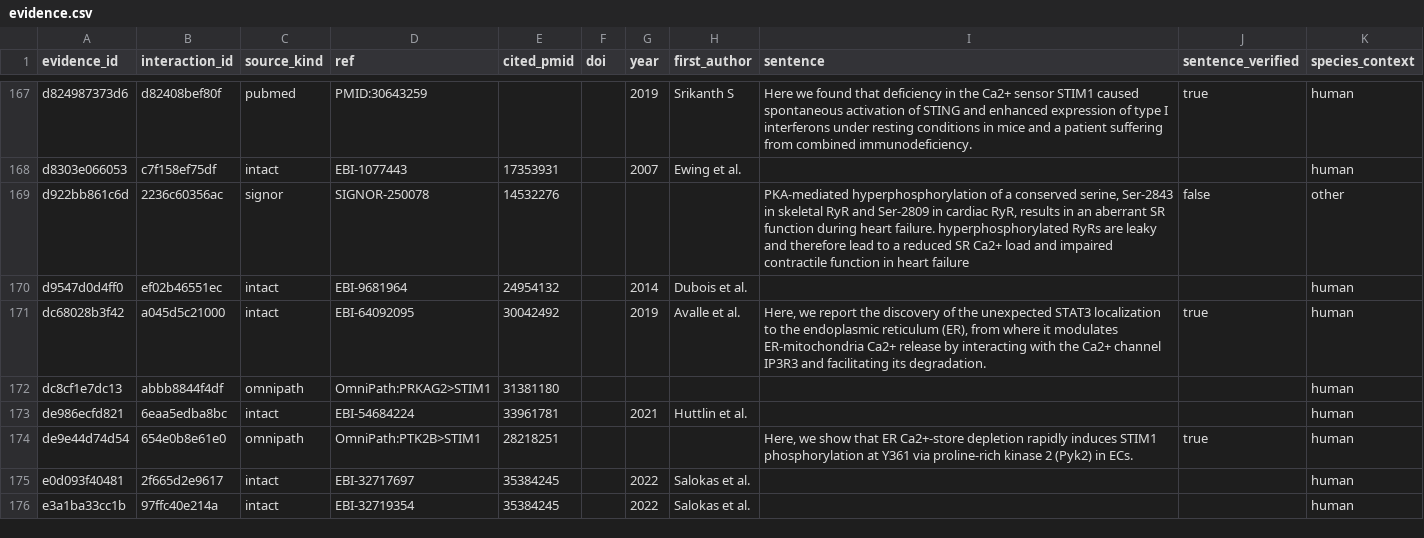
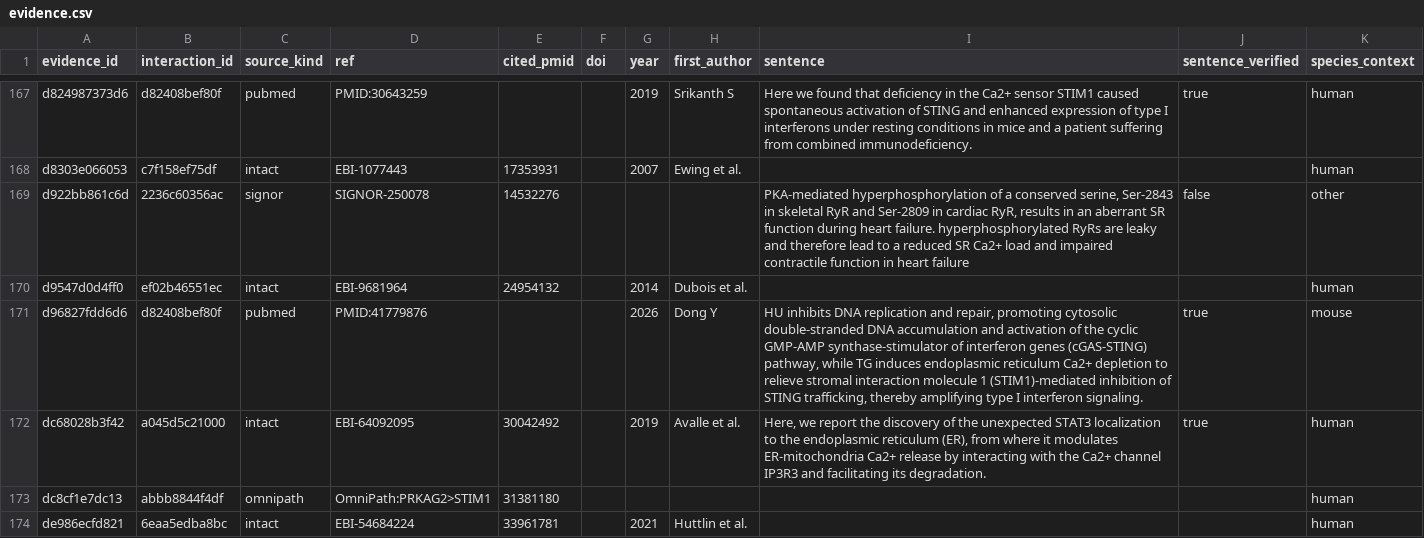
Before and after one commit to Nurtal/IDT_ca_map, a CSV file: data/evidence.csv, drawn as a sheet; only a part is shown, gaps mark what is left out; the shorter side is filled out with more unchanged rows; the diff names each change by its address in the sheet, - before the commit and + after, or states it on an @@ line.

```diff
--- a/data/evidence.csv
+++ b/data/evidence.csv
+row 171: d96827fdd6d6 | d82408bef80f | pubmed | PMID:41779876 |  |  | 2026 | Dong Y | HU inhibits DNA replication and repair, promoting cytosolic double-stranded DNA accumulation and activation of the cyclic GMP-AMP synthase-stimulator of interferon genes (cGAS-STING) pathway, while TG induces endoplasmic reticulum Ca2+ depletion to relieve stromal interaction molecule 1 (STIM1)-mediated inhibition of STING trafficking, thereby amplifying type I interferon signaling. | true | mouse
```
Also changed, not shown: data/interactions.csv, 5 other files.
